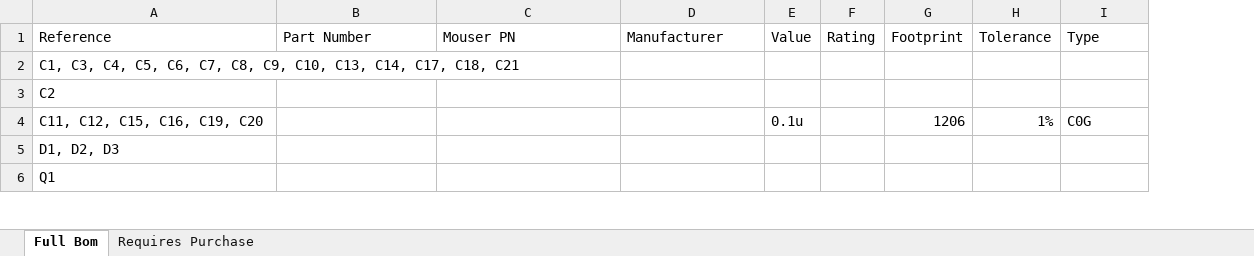
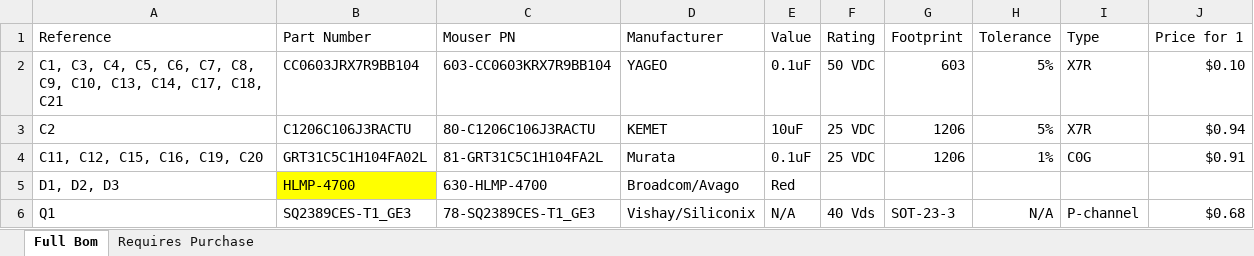
Before and after one commit to ATK-1/SeniorDesign_SwanGanz, an Excel workbook: hardware/SGI_BOM_v1.0.xlsx, sheet Full Bom, drawn as a sheet; only a part is shown; values as stored, in another font and other column widths than the file's, no borders; the diff covers the shown part only; the diff names each change by its address in the sheet, - before the commit and + after, or states it on an @@ line.

```diff
--- a/hardware/SGI_BOM_v1.0.xlsx (sheet Full Bom)
+++ b/hardware/SGI_BOM_v1.0.xlsx (sheet Full Bom)
+column J (Price for 1), rows 2-6: $0.10 | $0.94 | $0.91 |  | $0.68
-B2 (Part Number): (empty)
+B2 (Part Number): CC0603JRX7R9BB104
-C2 (Mouser PN): (empty)
+C2 (Mouser PN): 603-CC0603KRX7R9BB104
-D2 (Manufacturer): (empty)
+D2 (Manufacturer): YAGEO
-E2 (Value): (empty)
+E2 (Value): 0.1uF
-F2 (Rating): (empty)
+F2 (Rating): 50 VDC
-G2 (Footprint): (empty)
+G2 (Footprint): 603
-H2:H3 (Tolerance): (empty)
+H2:H3 (Tolerance): 5%
-I2:I3 (Type): (empty)
+I2:I3 (Type): X7R
-B3 (Part Number): (empty)
+B3 (Part Number): C1206C106J3RACTU
-C3 (Mouser PN): (empty)
+C3 (Mouser PN): 80-C1206C106J3RACTU
-D3 (Manufacturer): (empty)
+D3 (Manufacturer): KEMET
-E3 (Value): (empty)
+E3 (Value): 10uF
-F3:F4 (Rating): (empty)
+F3:F4 (Rating): 25 VDC
-G3 (Footprint): (empty)
+G3 (Footprint): 1206
-B4 (Part Number): (empty)
+B4 (Part Number): GRT31C5C1H104FA02L
-C4 (Mouser PN): (empty)
+C4 (Mouser PN): 81-GRT31C5C1H104FA2L
-D4 (Manufacturer): (empty)
+D4 (Manufacturer): Murata
-E4 (Value): 0.1u
+E4 (Value): 0.1uF
-B5 (Part Number): (empty)
+B5 (Part Number): HLMP-4700
-B5 fill: none
+B5 fill: #FFFF00
-C5 (Mouser PN): (empty)
+C5 (Mouser PN): 630-HLMP-4700
-D5 (Manufacturer): (empty)
+D5 (Manufacturer): Broadcom/Avago
-E5 (Value): (empty)
+E5 (Value): Red
-B6 (Part Number): (empty)
+B6 (Part Number): SQ2389CES-T1_GE3
-C6 (Mouser PN): (empty)
+C6 (Mouser PN): 78-SQ2389CES-T1_GE3
-D6 (Manufacturer): (empty)
+D6 (Manufacturer): Vishay/Siliconix
-E6 (Value): (empty)
+E6 (Value): N/A
-F6 (Rating): (empty)
+F6 (Rating): 40 Vds
-G6 (Footprint): (empty)
+G6 (Footprint): SOT-23-3
-H6 (Tolerance): (empty)
+H6 (Tolerance): N/A
-I6 (Type): (empty)
+I6 (Type): P-channel
```
Also changed, not shown: 103 edited cells elsewhere in this sheet, 3 other files.
